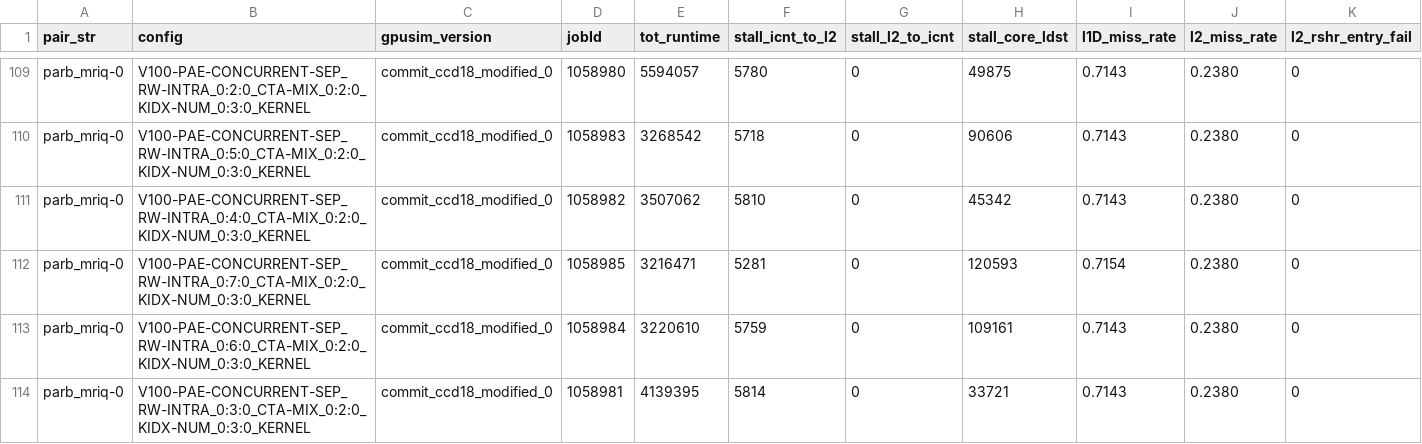
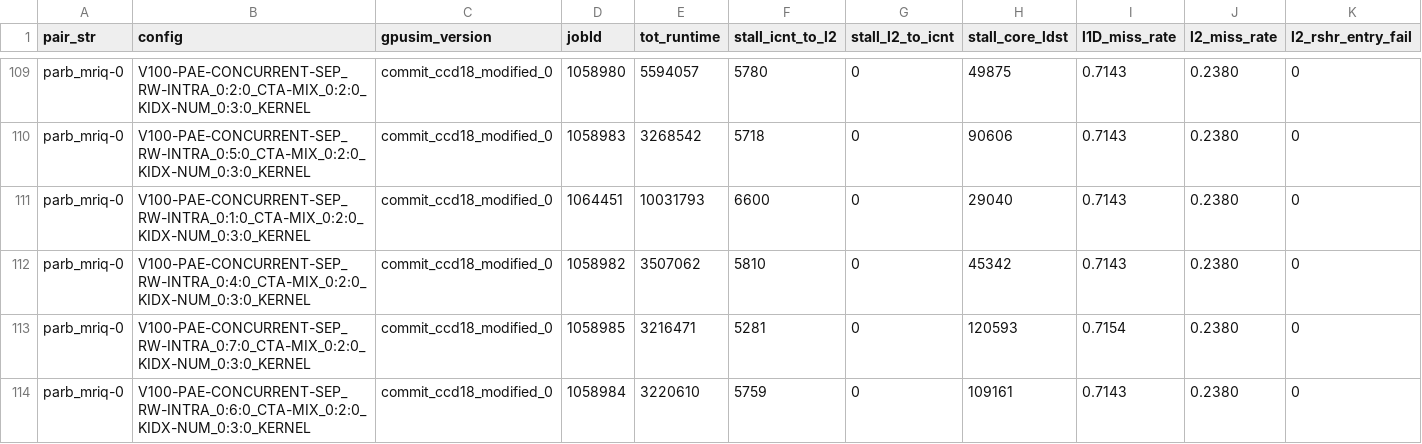
Before and after one commit to UofT-EcoSystem/GPU-Virtualization-Benchmarks, a CSV file: util/data/csv/intra-multi.csv, drawn as a sheet; only a part is shown, gaps mark what is left out; the shorter side is filled out with more unchanged rows; rows hold the shown columns only; the diff names each change by its address in the sheet, - before the commit and + after, or states it on an @@ line.

```diff
--- a/util/data/csv/intra-multi.csv
+++ b/util/data/csv/intra-multi.csv
+row 111: parb_mriq-0 | V100-PAE-CONCURRENT-SEP_RW-INTRA_0:1:0_CTA-MIX_0:2:0_KIDX-NUM_0:3:0_KERNEL | commit_ccd18_modified_0 | 1064451 | 10031793 | 6600 | 0 | 29040 | 0.7143 | 0.2380 | 0
```
Also changed, not shown: util/data/csv/intra.csv, 5 other files.
